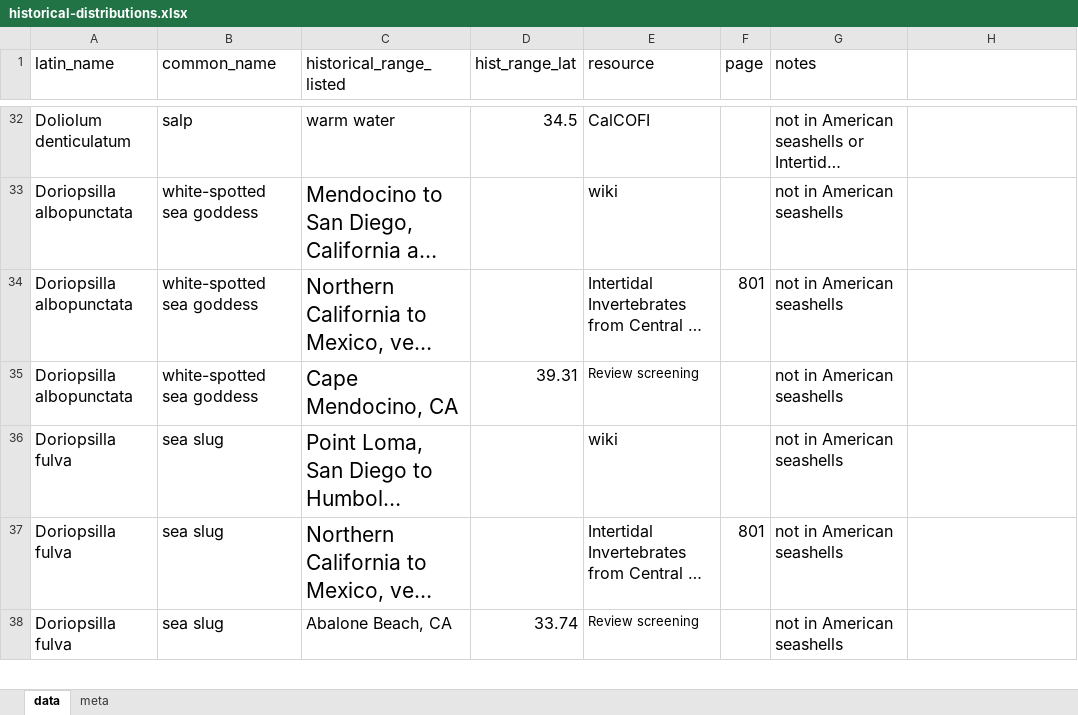
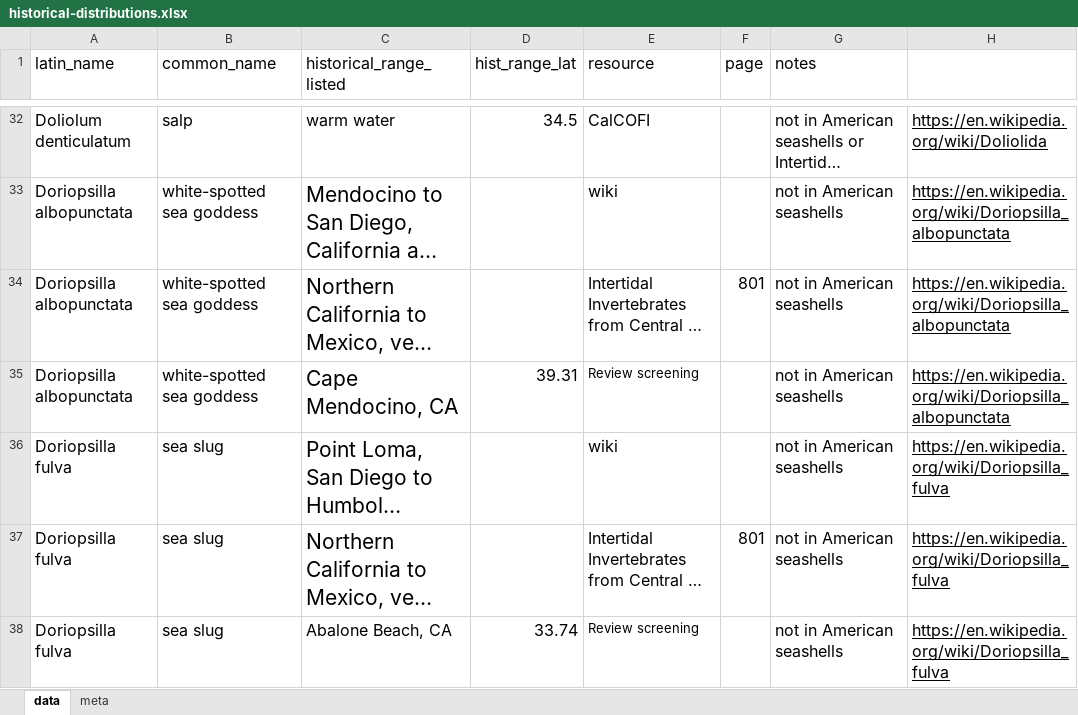
Before and after one commit to jordanasevigny/ca-invert-shifts, an Excel workbook: data/historical-distributions.xlsx, sheet data, drawn as a sheet; only a part is shown, gaps mark what is left out; long unchanged cells end in …; values as stored, in another font and other column widths than the file's, no borders; charts and pictures not drawn; the diff covers the shown part only; the diff names each change by its address in the sheet, - before the commit and + after, or states it on an @@ line.

```diff
--- a/data/historical-distributions.xlsx (sheet data)
+++ b/data/historical-distributions.xlsx (sheet data)
-H32: (empty)
+H32: https://en.wikipedia.org/wiki/Doliolida
-H33:H35: (empty)
+H33:H35: https://en.wikipedia.org/wiki/Doriopsilla_albopunctata
-H36:H38: (empty)
+H36:H38: https://en.wikipedia.org/wiki/Doriopsilla_fulva
```
Also changed, not shown: 132 edited cells elsewhere in this sheet, sheet meta, charts or pictures.
